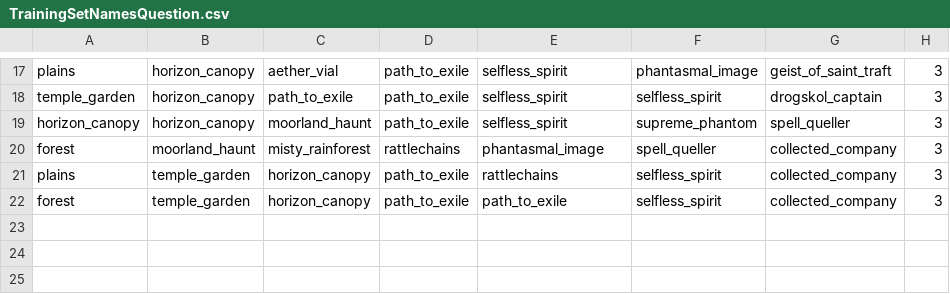
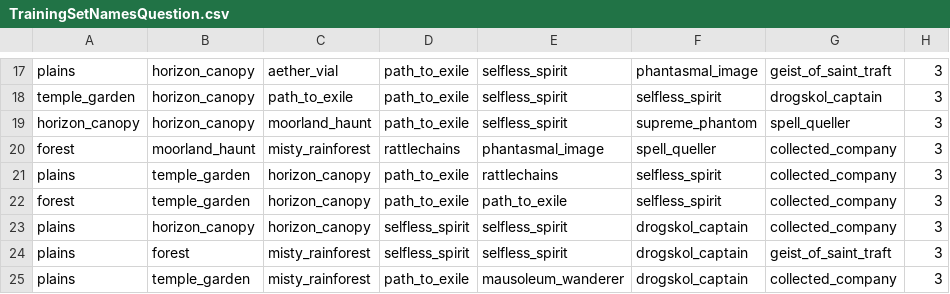
Before and after one commit to ben-mar/MTGMulliganer, a CSV file: Training_set_BantSpirit/TrainingSetNamesQuestion.csv, drawn as a sheet; only a part is shown, gaps mark what is left out.

```diff
--- a/Training_set_BantSpirit/TrainingSetNamesQuestion.csv
+++ b/Training_set_BantSpirit/TrainingSetNamesQuestion.csv
@@ -22 +22,4 @@ plains;temple_garden;horizon_canopy;path_to_exile;rattlechains;selfless_spirit;c
 forest;temple_garden;horizon_canopy;path_to_exile;path_to_exile;selfless_spirit;collected_company;3
+plains;horizon_canopy;horizon_canopy;selfless_spirit;selfless_spirit;drogskol_captain;collected_company;3
+plains;forest;misty_rainforest;selfless_spirit;selfless_spirit;drogskol_captain;geist_of_saint_traft;3
+plains;temple_garden;misty_rainforest;path_to_exile;mausoleum_wanderer;drogskol_captain;collected_company;3
```
Also changed, not shown: Training_set_BantSpirit/TrainingSet.csv, Training_set_BantSpirit/TrainingSetNames.csv, 2 other files.
